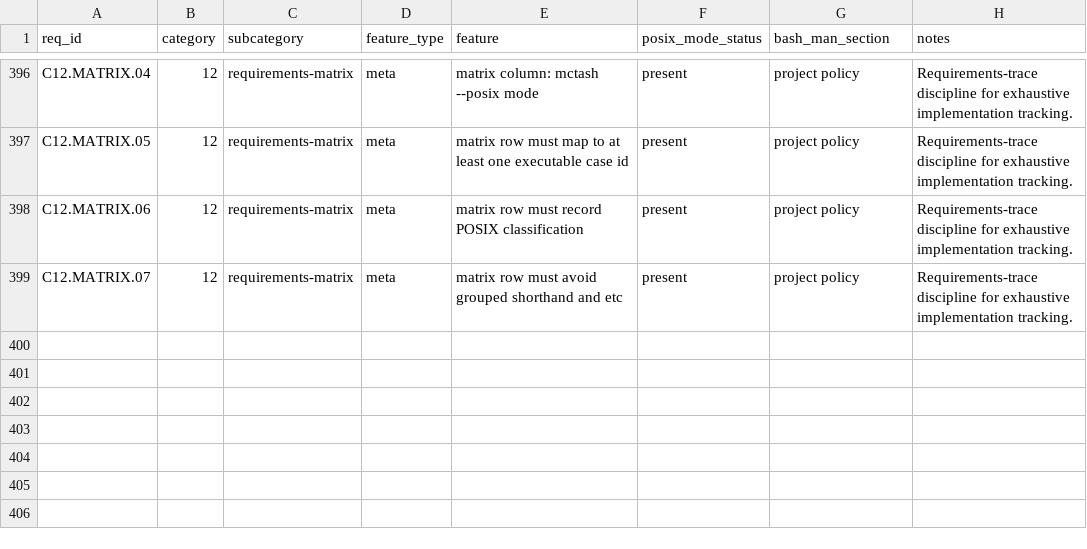
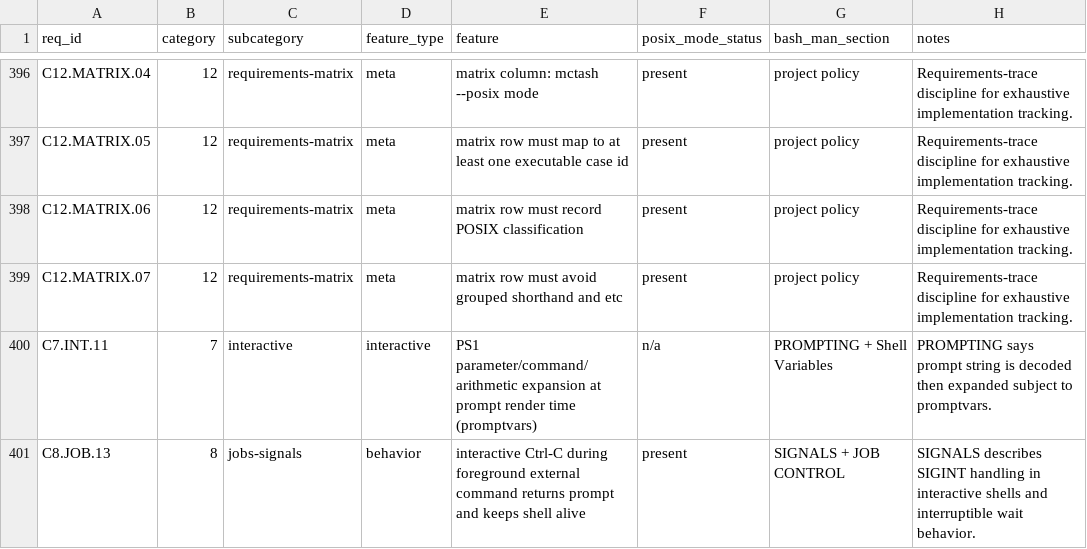
Before and after one commit to samliddicott/mcpash, a TSV file: docs/specs/bash-man-requirements.tsv, drawn as a sheet; only a part is shown, gaps mark what is left out.

```diff
--- a/docs/specs/bash-man-requirements.tsv
+++ b/docs/specs/bash-man-requirements.tsv
@@ -399 +399,3 @@ C12.MATRIX.06	12	requirements-matrix	meta	matrix row must record POSIX classific
 C12.MATRIX.07	12	requirements-matrix	meta	matrix row must avoid grouped shorthand and etc	present	project policy	Requirements-trace discipline for exhaustive implementation tracking.
+C7.INT.11	7	interactive	interactive	PS1 parameter/command/arithmetic expansion at prompt render time (promptvars)	n/a	PROMPTING + Shell Variables	PROMPTING says prompt string is decoded then expanded subject to promptvars.
+C8.JOB.13	8	jobs-signals	behavior	interactive Ctrl-C during foreground external command returns prompt and keeps shell alive	present	SIGNALS + JOB CONTROL	SIGNALS describes SIGINT handling in interactive shells and interruptible wait behavior.
```
Also changed, not shown: docs/specs/bash-man-implementation-matrix.tsv, 12 other files.
